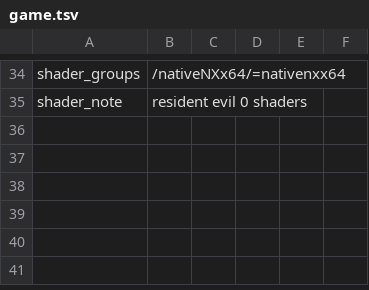
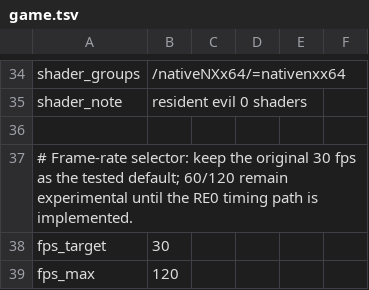
Before and after one commit to H3li03/nxnative, a TSV file: dm/games/010097000BC10000/game.tsv, drawn as a sheet; only a part is shown, gaps mark what is left out; the diff names each change by its address in the sheet, - before the commit and + after, or states it on an @@ line.

Commit message:
Add Resident Evil 0 frame-rate launcher choices

```diff
--- a/dm/games/010097000BC10000/game.tsv
+++ b/dm/games/010097000BC10000/game.tsv
+row 36: (empty)
+row 37: # Frame-rate selector: keep the original 30 fps as the tested default; 60/120 remain experimental until the RE0 timing path is implemented.
+row 38: fps_target | 30
+row 39: fps_max | 120
```
